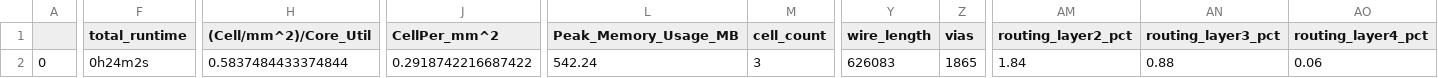
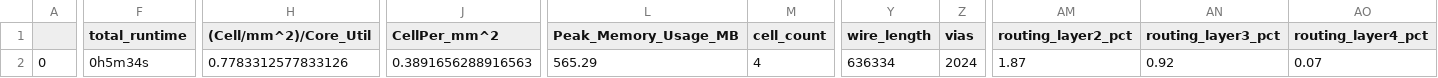
Before and after one commit to ISL-ECE-CEG-AU/GPS_Baseband, a CSV file: signoff/user_project_wrapper/final_summary_report.csv, drawn as a sheet; only a part is shown, gaps mark what is left out; the diff covers the shown part only; the diff names each change by its address in the sheet, - before the commit and + after, or states it on an @@ line.

Commit message:
Final Signoff Report

```diff
--- a/signoff/user_project_wrapper/final_summary_report.csv
+++ b/signoff/user_project_wrapper/final_summary_report.csv
-F2 (total_runtime): 0h24m2s
+F2 (total_runtime): 0h5m34s
-H2 ((Cell/mm^2)/Core_Util): 0.5837484433374844
+H2 ((Cell/mm^2)/Core_Util): 0.7783312577833126
-J2 (CellPer_mm^2): 0.2918742216687422
+J2 (CellPer_mm^2): 0.3891656288916563
-L2 (Peak_Memory_Usage_MB): 542.24
+L2 (Peak_Memory_Usage_MB): 565.29
-M2 (cell_count): 3
+M2 (cell_count): 4
-Y2 (wire_length): 626083
+Y2 (wire_length): 636334
-Z2 (vias): 1865
+Z2 (vias): 2024
-AM2 (routing_layer2_pct): 1.84
+AM2 (routing_layer2_pct): 1.87
-AN2 (routing_layer3_pct): 0.88
+AN2 (routing_layer3_pct): 0.92
-AO2 (routing_layer4_pct): 0.06
+AO2 (routing_layer4_pct): 0.07
```
Also changed, not shown: 2 edited cells elsewhere in this file.
